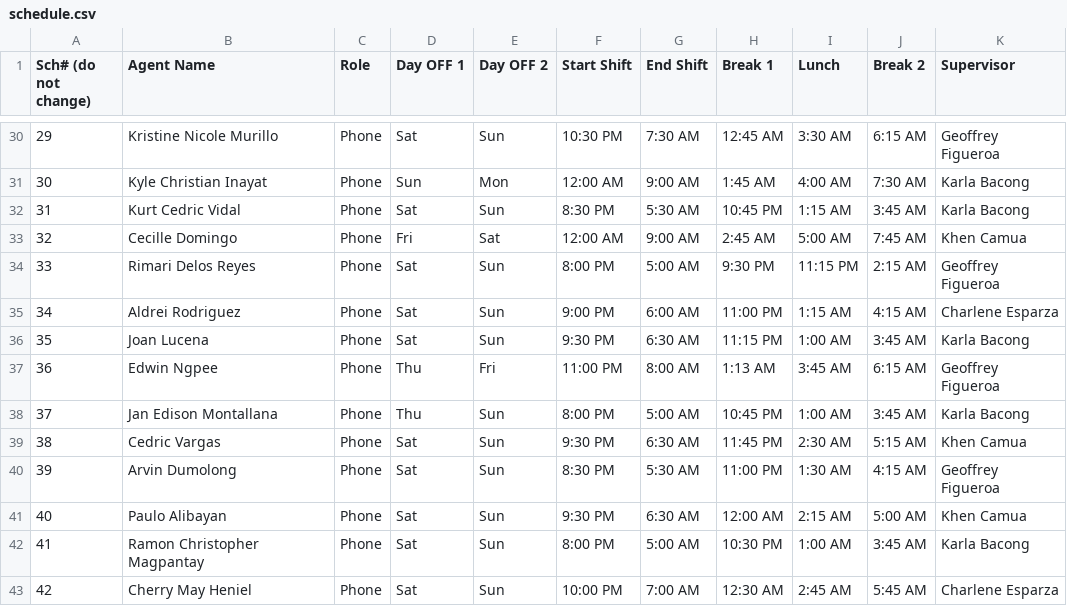
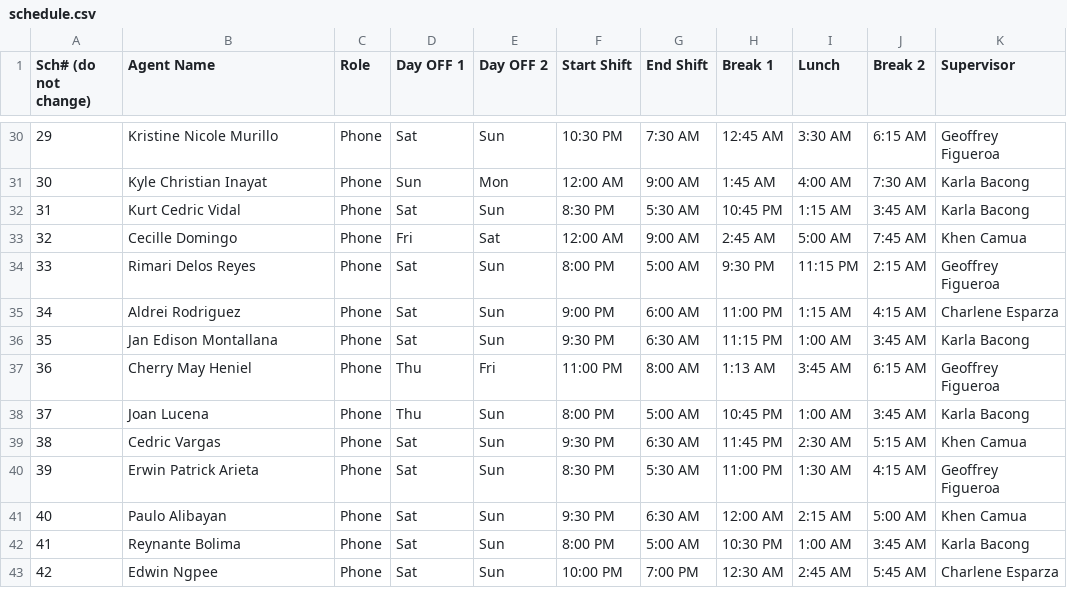
Before and after one commit to kcgallego-blip/mpg-platform, a CSV file: schedule.csv, drawn as a sheet; only a part is shown, gaps mark what is left out; the diff covers the shown part only.

```diff
--- a/schedule.csv
+++ b/schedule.csv
@@ -35,9 +35,9 @@ Sch# (do not change),Agent Name,Role,Day OFF 1,Day OFF 2,Start Shift,End Shift,B
 34,Aldrei Rodriguez,Phone,Sat,Sun,9:00 PM,6:00 AM,11:00 PM,1:15 AM,4:15 AM,Charlene Esparza
-35,Joan Lucena,Phone,Sat,Sun,9:30 PM,6:30 AM,11:15 PM,1:00 AM,3:45 AM,Karla Bacong
-36,Edwin Ngpee,Phone,Thu,Fri,11:00 PM,8:00 AM,1:13 AM,3:45 AM,6:15 AM,Geoffrey Figueroa
-37,Jan Edison Montallana,Phone,Thu,Sun,8:00 PM,5:00 AM,10:45 PM,1:00 AM,3:45 AM,Karla Bacong
+35,Jan Edison Montallana,Phone,Sat,Sun,9:30 PM,6:30 AM,11:15 PM,1:00 AM,3:45 AM,Karla Bacong
+36,Cherry May Heniel,Phone,Thu,Fri,11:00 PM,8:00 AM,1:13 AM,3:45 AM,6:15 AM,Geoffrey Figueroa
+37,Joan Lucena,Phone,Thu,Sun,8:00 PM,5:00 AM,10:45 PM,1:00 AM,3:45 AM,Karla Bacong
 38,Cedric Vargas,Phone,Sat,Sun,9:30 PM,6:30 AM,11:45 PM,2:30 AM,5:15 AM,Khen Camua
-39,Arvin Dumolong,Phone,Sat,Sun,8:30 PM,5:30 AM,11:00 PM,1:30 AM,4:15 AM,Geoffrey Figueroa
+39,Erwin Patrick Arieta,Phone,Sat,Sun,8:30 PM,5:30 AM,11:00 PM,1:30 AM,4:15 AM,Geoffrey Figueroa
 40,Paulo Alibayan,Phone,Sat,Sun,9:30 PM,6:30 AM,12:00 AM,2:15 AM,5:00 AM,Khen Camua
-41,Ramon Christopher Magpantay,Phone,Sat,Sun,8:00 PM,5:00 AM,10:30 PM,1:00 AM,3:45 AM,Karla Bacong
-42,Cherry May Heniel,Phone,Sat,Sun,10:00 PM,7:00 AM,12:30 AM,2:45 AM,5:45 AM,Charlene Esparza
+41,Reynante Bolima,Phone,Sat,Sun,8:00 PM,5:00 AM,10:30 PM,1:00 AM,3:45 AM,Karla Bacong
+42,Edwin Ngpee,Phone,Sat,Sun,10:00 PM,7:00 PM,12:30 AM,2:45 AM,5:45 AM,Charlene Esparza
```
Also changed, not shown: 38 edited cells elsewhere in this file, 2 other files.
